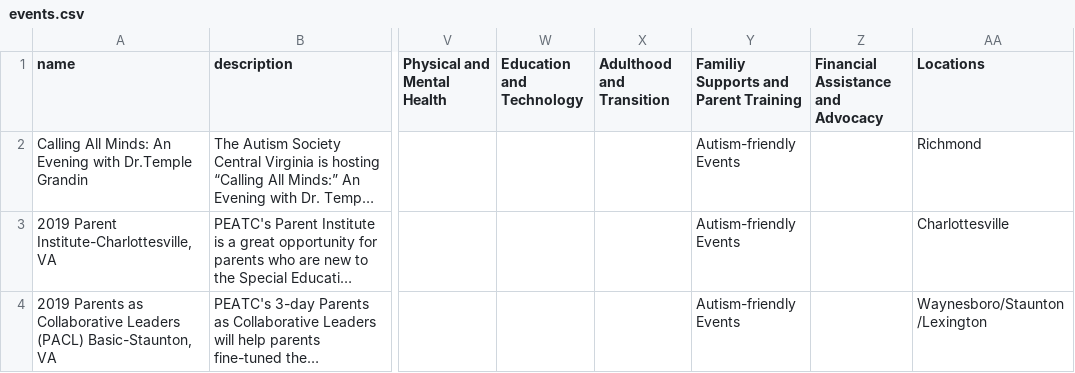
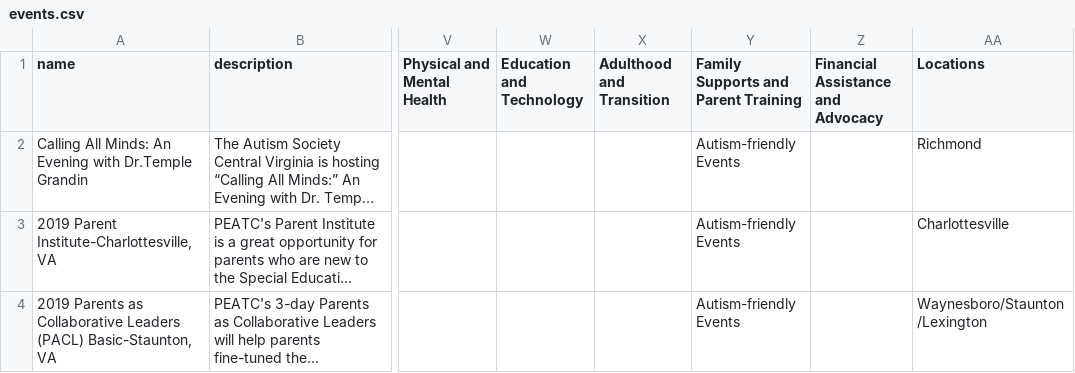
Before and after one commit to autismdrive/autismdrive, a CSV file: backend/example_data/events.csv, drawn as a sheet; only a part is shown, gaps mark what is left out; long unchanged cells end in …; the diff names each change by its address in the sheet, - before the commit and + after, or states it on an @@ line.

```diff
--- a/backend/example_data/events.csv
+++ b/backend/example_data/events.csv
-Y1: Familiy Supports and Parent Training
+Y1: Family Supports and Parent Training
```
Also changed, not shown: backend/example_data/categories.csv, backend/example_data/resources.csv, 1 other file.
